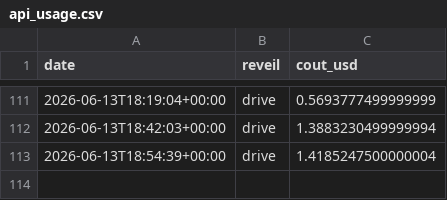
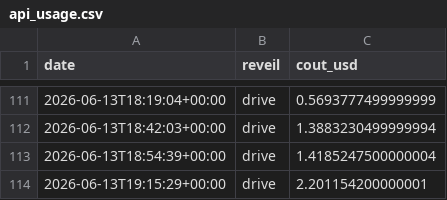
Before and after one commit to MugenRadio/mugenradio, a CSV file: comptes/api_usage.csv, drawn as a sheet; only a part is shown, gaps mark what is left out.

Commit message:
réveil drive

```diff
--- a/comptes/api_usage.csv
+++ b/comptes/api_usage.csv
@@ -113 +113,2 @@ date,reveil,cout_usd
 2026-06-13T18:54:39+00:00,drive,1.4185247500000004
+2026-06-13T19:15:29+00:00,drive,2.201154200000001
```
Also changed, not shown: 3 other files.
